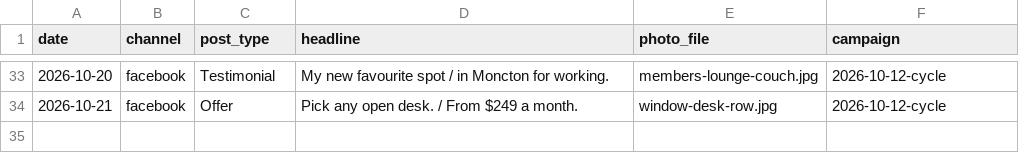
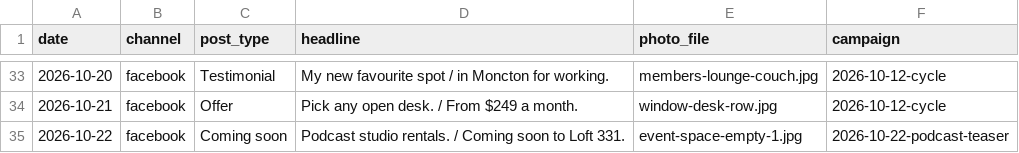
Before and after one commit to drg44/loft331-social, a CSV file: tools/posted-log.csv, drawn as a sheet; only a part is shown, gaps mark what is left out.

```diff
--- a/tools/posted-log.csv
+++ b/tools/posted-log.csv
@@ -34 +34,2 @@ date,channel,post_type,headline,photo_file,campaign
 2026-10-21,facebook,Offer,Pick any open desk. / From $249 a month.,window-desk-row.jpg,2026-10-12-cycle
+2026-10-22,facebook,Coming soon,Podcast studio rentals. / Coming soon to Loft 331.,event-space-empty-1.jpg,2026-10-22-podcast-teaser
```
Also changed, not shown: 1 other file.
